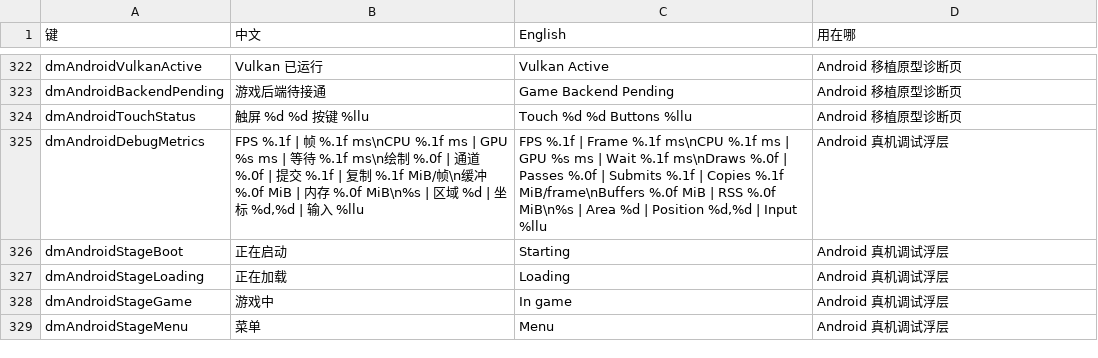
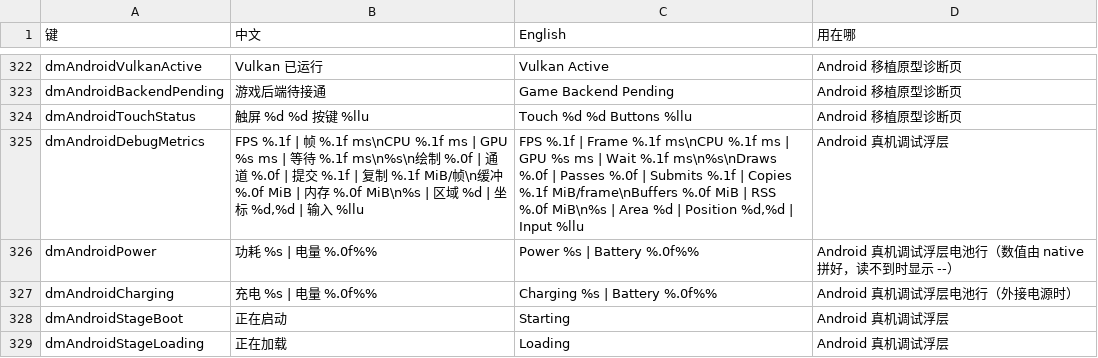
Before and after one commit to Quaker-J/d2r-android, a TSV file: dm/i18n/ui_text.tsv, drawn as a sheet; only a part is shown, gaps mark what is left out; the shorter side is filled out with more unchanged rows.

```diff
--- a/dm/i18n/ui_text.tsv
+++ b/dm/i18n/ui_text.tsv
@@ -324,3 +324,5 @@ dmAndroidBackendPending	游戏后端待接通	Game Backend Pending	Android 移
 dmAndroidTouchStatus	触屏 %d %d 按键 %llu	Touch %d %d Buttons %llu	Android 移植原型诊断页
-dmAndroidDebugMetrics	FPS %.1f | 帧 %.1f ms\nCPU %.1f ms | GPU %s ms | 等待 %.1f ms\n绘制 %.0f | 通道 %.0f | 提交 %.1f | 复制 %.1f MiB/帧\n缓冲 %.0f MiB | 内存 %.0f MiB\n%s | 区域 %d | 坐标 %d,%d | 输入 %llu	FPS %.1f | Frame %.1f ms\nCPU %.1f ms | GPU %s ms | Wait %.1f ms\nDraws %.0f | Passes %.0f | Submits %.1f | Copies %.1f MiB/frame\nBuffers %.0f MiB | RSS %.0f MiB\n%s | Area %d | Position %d,%d | Input %llu	Android 真机调试浮层
+dmAndroidDebugMetrics	FPS %.1f | 帧 %.1f ms\nCPU %.1f ms | GPU %s ms | 等待 %.1f ms\n%s\n绘制 %.0f | 通道 %.0f | 提交 %.1f | 复制 %.1f MiB/帧\n缓冲 %.0f MiB | 内存 %.0f MiB\n%s | 区域 %d | 坐标 %d,%d | 输入 %llu	FPS %.1f | Frame %.1f ms\nCPU %.1f ms | GPU %s ms | Wait %.1f ms\n%s\nDraws %.0f | Passes %.0f | Submits %.1f | Copies %.1f MiB/frame\nBuffers %.0f MiB | RSS %.0f MiB\n%s | Area %d | Position %d,%d | Input %llu	Android 真机调试浮层
+dmAndroidPower	功耗 %s | 电量 %.0f%%	Power %s | Battery %.0f%%	Android 真机调试浮层电池行（数值由 native 拼好，读不到时显示 --）
+dmAndroidCharging	充电 %s | 电量 %.0f%%	Charging %s | Battery %.0f%%	Android 真机调试浮层电池行（外接电源时）
 dmAndroidStageBoot	正在启动	Starting	Android 真机调试浮层
```
Also changed, not shown: 3 other files.
